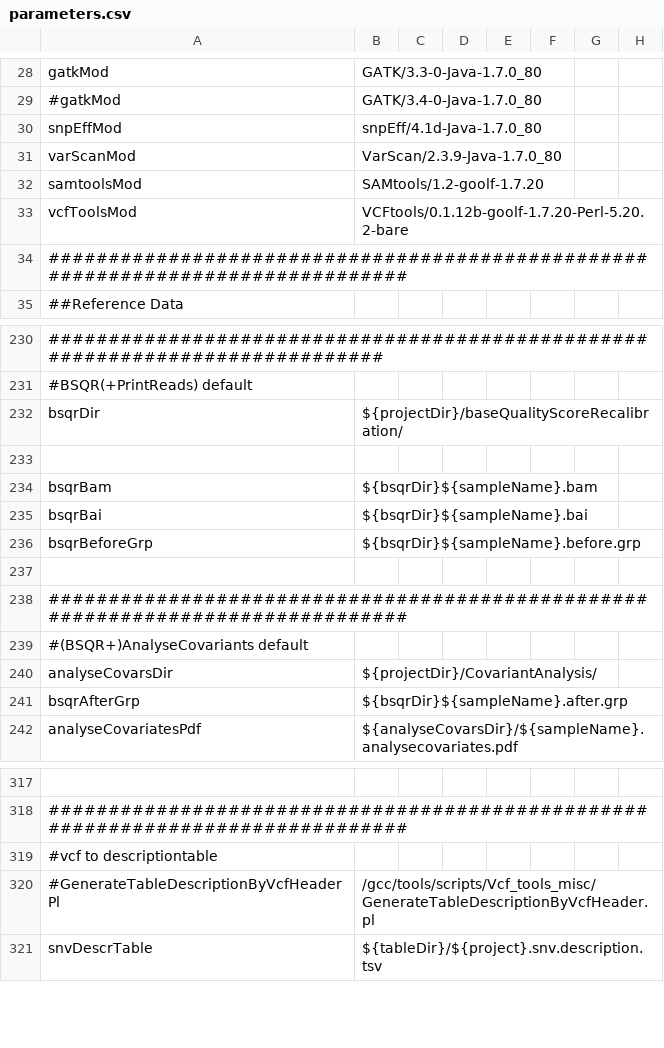
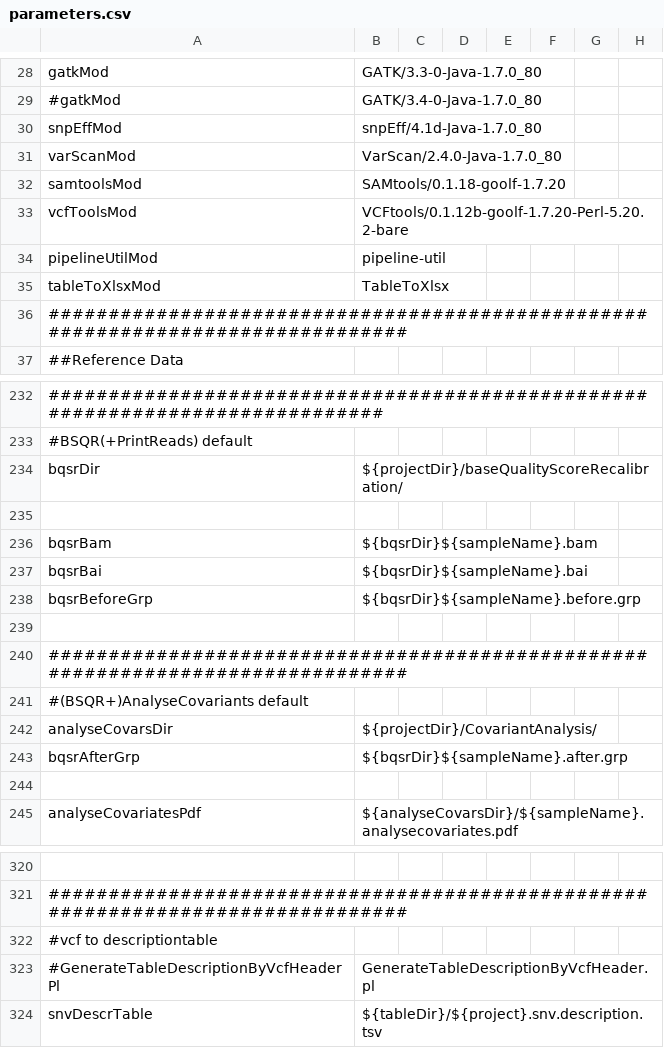
Before and after one commit to mmterpstra/molgenis-c5-TumorNormal, a CSV file: parameters.csv, drawn as a sheet; only a part is shown, gaps mark what is left out; addresses are those after the commit; the diff covers the shown part only; the diff names each change by its address in the sheet, - before the commit and + after, or states it on an @@ line.

```diff
--- a/parameters.csv
+++ b/parameters.csv
-B31: VarScan/2.3.9-Java-1.7.0_80
+B31: VarScan/2.4.0-Java-1.7.0_80
-B32: SAMtools/1.2-goolf-1.7.20
+B32: SAMtools/0.1.18-goolf-1.7.20
+row 34: pipelineUtilMod | pipeline-util
+row 35: tableToXlsxMod | TableToXlsx
-A234: bsqrDir
+A234: bqsrDir
-A236: bsqrBam
+A236: bqsrBam
-B236: ${bsqrDir}${sampleName}.bam
+B236: ${bqsrDir}${sampleName}.bam
-A237: bsqrBai
+A237: bqsrBai
-B237: ${bsqrDir}${sampleName}.bai
+B237: ${bqsrDir}${sampleName}.bai
-A238: bsqrBeforeGrp
+A238: bqsrBeforeGrp
-B238: ${bsqrDir}${sampleName}.before.grp
+B238: ${bqsrDir}${sampleName}.before.grp
-A243: bsqrAfterGrp
+A243: bqsrAfterGrp
-B243: ${bsqrDir}${sampleName}.after.grp
+B243: ${bqsrDir}${sampleName}.after.grp
+row 244: (empty)
-B323: /gcc/tools/scripts/Vcf_tools_misc/GenerateTableDescriptionByVcfHeader.pl
+B323: GenerateTableDescriptionByVcfHeader.pl
```
Also changed, not shown: 9 edited cells elsewhere in this file, parameters.molgenis.csv, parameters.tmp.csv, 38 other files.
